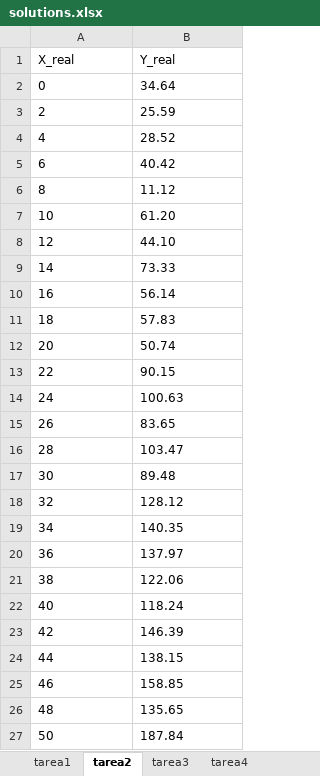
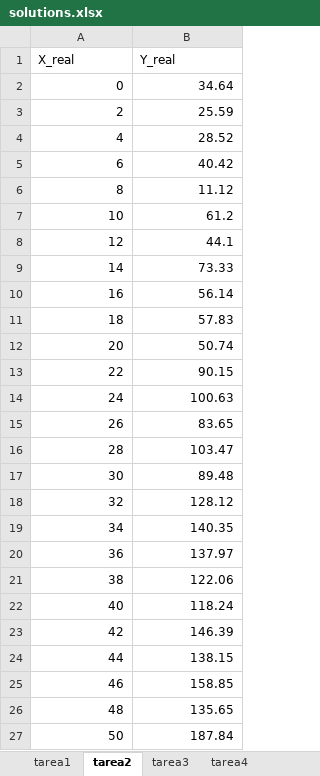
Before and after one commit to SPAWNKID19XX/TokioSchoolML, an Excel workbook: M1/Unidade1/solutions.xlsx, sheet tarea2, drawn as a sheet; values as stored, in another font and other column widths than the file's, no borders; the diff names each change by its address in the sheet, - before the commit and + after, or states it on an @@ line.

```diff
--- a/M1/Unidade1/solutions.xlsx (sheet tarea2)
+++ b/M1/Unidade1/solutions.xlsx (sheet tarea2)
-A2:B6 alignment: left
+A2:B6 alignment: right
-A7:A8 alignment: left
+A7:A8 alignment: right
-B7 (Y_real): 61.20
+B7 (Y_real): 61.2
-B8 (Y_real): 44.10
+B8 (Y_real): 44.1
-A9:B27 alignment: left
+A9:B27 alignment: right
```
Also changed, not shown: sheet tarea4, sheet tarea3, sheet tarea1, 1 other file.
